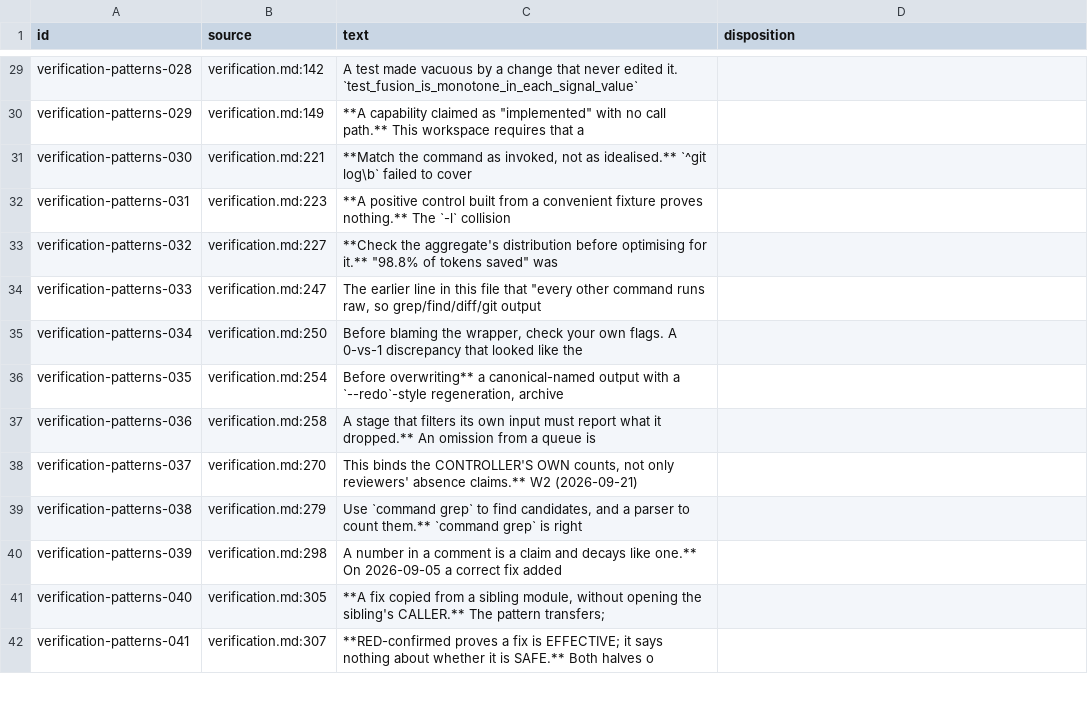
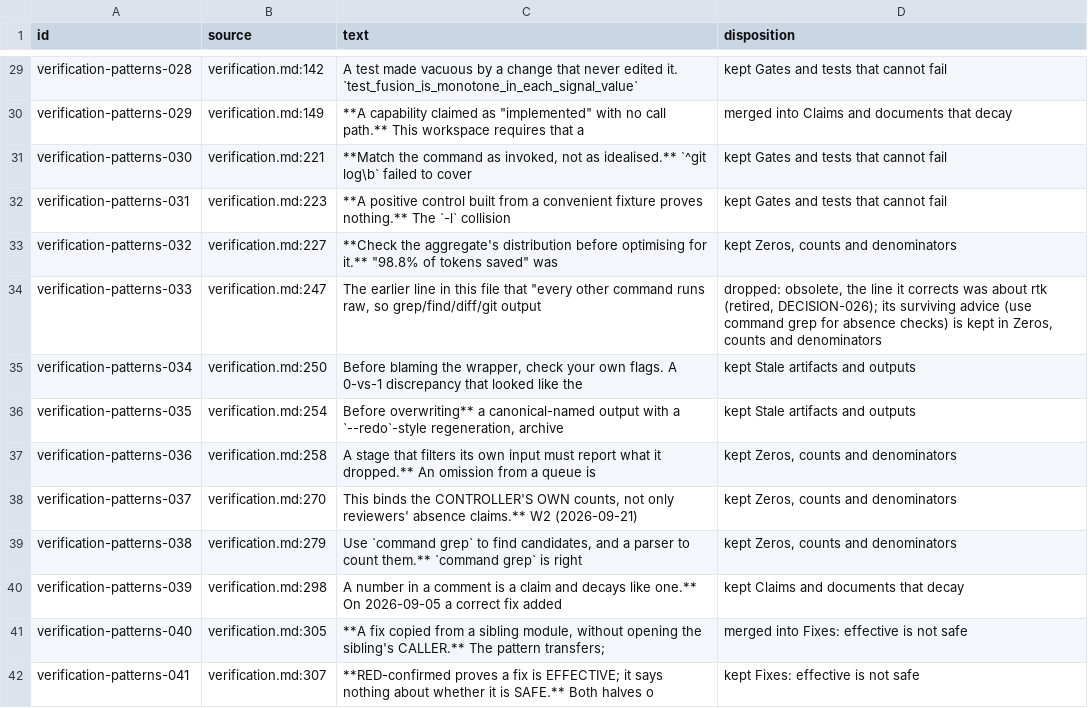
Before and after one commit to FilyCode/architect-setup-overlapping-claude-copilot-useage, a TSV file: docs/history/consolidation-2026-11/verification-patterns.tsv, drawn as a sheet; only a part is shown, gaps mark what is left out; the diff covers the shown part only; the diff names each change by its address in the sheet, - before the commit and + after, or states it on an @@ line.

```diff
--- a/docs/history/consolidation-2026-11/verification-patterns.tsv
+++ b/docs/history/consolidation-2026-11/verification-patterns.tsv
-D29 (disposition): (empty)
+D29 (disposition): kept Gates and tests that cannot fail
-D30 (disposition): (empty)
+D30 (disposition): merged into Claims and documents that decay
-D31:D32 (disposition): (empty)
+D31:D32 (disposition): kept Gates and tests that cannot fail
-D33 (disposition): (empty)
+D33 (disposition): kept Zeros, counts and denominators
-D34 (disposition): (empty)
+D34 (disposition): dropped: obsolete, the line it corrects was about rtk (retired, DECISION-026); its surviving advice (use command grep for absence checks) is kept in Zeros, counts and denominators
-D35:D36 (disposition): (empty)
+D35:D36 (disposition): kept Stale artifacts and outputs
-D37:D39 (disposition): (empty)
+D37:D39 (disposition): kept Zeros, counts and denominators
-D40 (disposition): (empty)
+D40 (disposition): kept Claims and documents that decay
-D41 (disposition): (empty)
+D41 (disposition): merged into Fixes: effective is not safe
-D42 (disposition): (empty)
+D42 (disposition): kept Fixes: effective is not safe
```
Also changed, not shown: 76 edited cells elsewhere in this file, 4 other files.
